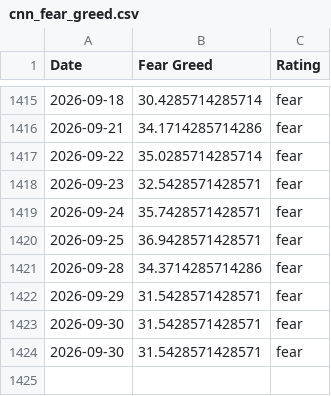
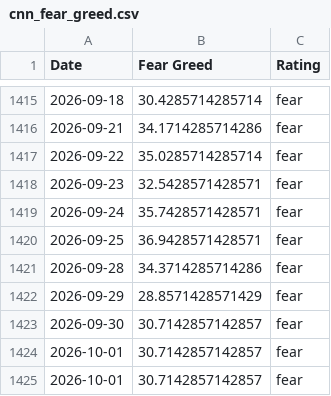
Before and after one commit to darrencjh8/fear-greed-data, a CSV file: datasets/cnn_fear_greed.csv, drawn as a sheet; only a part is shown, gaps mark what is left out.

```diff
--- a/datasets/cnn_fear_greed.csv
+++ b/datasets/cnn_fear_greed.csv
@@ -1421,4 +1421,5 @@ Date,Fear Greed,Rating
 2026-09-28,34.3714285714286,fear
-2026-09-29,31.5428571428571,fear
-2026-09-30,31.5428571428571,fear
-2026-09-30,31.5428571428571,fear
+2026-09-29,28.8571428571429,fear
+2026-09-30,30.7142857142857,fear
+2026-10-01,30.7142857142857,fear
+2026-10-01,30.7142857142857,fear
```
Also changed, not shown: fear-greed.csv, 1 other file.
